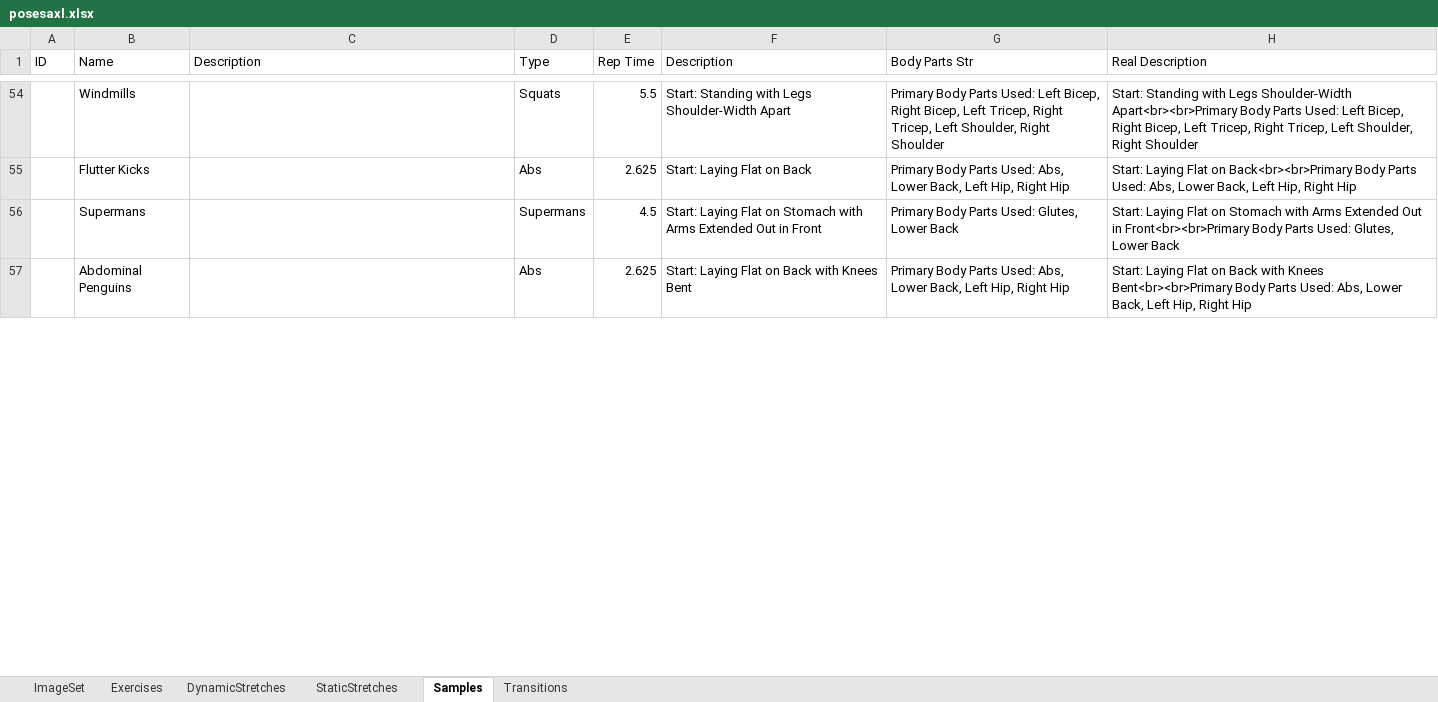
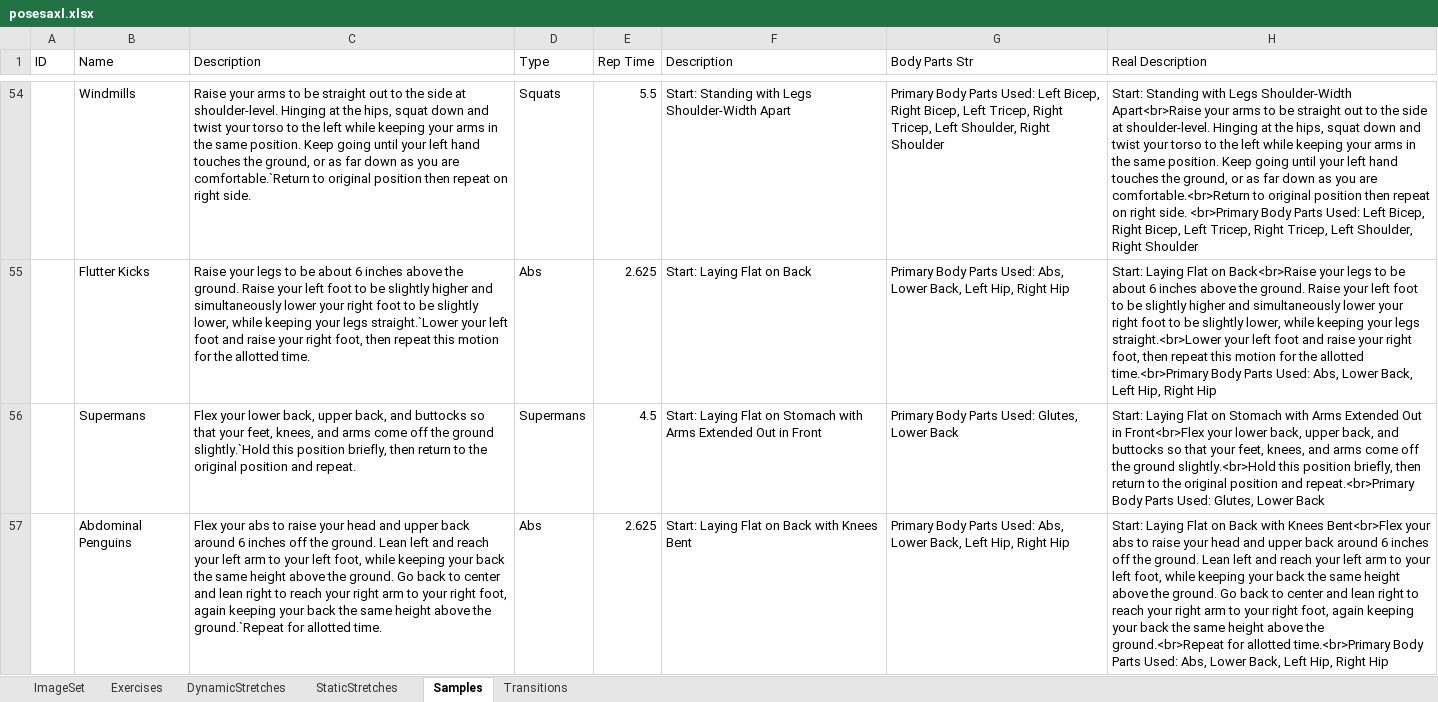
Before and after one commit to kopatsis/i9posesa, an Excel workbook: posesaxl.xlsx, sheet Samples, drawn as a sheet; only a part is shown, gaps mark what is left out; values as stored, in another font and other column widths than the file's, no borders; the diff covers the shown part only; the diff names each change by its address in the sheet, - before the commit and + after, or states it on an @@ line.

```diff
--- a/posesaxl.xlsx (sheet Samples)
+++ b/posesaxl.xlsx (sheet Samples)
-C54 (Description): (empty)
+C54 (Description): Raise your arms to be straight out to the side at shoulder-level. Hinging at the hips, squat down and twist your torso to the left while keeping your arms in the same position. Keep going until your left hand touches the ground, or as far down as you are comfortable.`Return to original position then repeat on right side.
-H54 (Real Description): …Legs Shoulder-Width Apart<br><br>Primary Body Parts…
+H54 (Real Description): …Legs Shoulder-Width Apart<br>Raise your arms to be straight out to the side at shoulder-level. Hinging at the hips, squat down and twist your torso to the left while keeping your arms in the same position. Keep going until your left hand touches the ground, or as far down as you are comfortable.<br>Return to original position then repeat on right side. <br>Primary Body Parts…
-C55 (Description): (empty)
+C55 (Description): Raise your legs to be about 6 inches above the ground. Raise your left foot to be slightly higher and simultaneously lower your right foot to be slightly lower, while keeping your legs straight.`Lower your left foot and raise your right foot, then repeat this motion for the allotted time.
-H55 (Real Description): …Flat on Back<br><br>Primary Body Parts…
+H55 (Real Description): …Flat on Back<br>Raise your legs to be about 6 inches above the ground. Raise your left foot to be slightly higher and simultaneously lower your right foot to be slightly lower, while keeping your legs straight.<br>Lower your left foot and raise your right foot, then repeat this motion for the allotted time.<br>Primary Body Parts…
-C56 (Description): (empty)
+C56 (Description): Flex your lower back, upper back, and buttocks so that your feet, knees, and arms come off the ground slightly.`Hold this position briefly, then return to the original position and repeat.
-H56 (Real Description): …Out in Front<br><br>Primary Body Parts…
+H56 (Real Description): …Out in Front<br>Flex your lower back, upper back, and buttocks so that your feet, knees, and arms come off the ground slightly.<br>Hold this position briefly, then return to the original position and repeat.<br>Primary Body Parts…
-C57 (Description): (empty)
+C57 (Description): Flex your abs to raise your head and upper back around 6 inches off the ground. Lean left and reach your left arm to your left foot, while keeping your back the same height above the ground. Go back to center and lean right to reach your right arm to your right foot, again keeping your back the same height above the ground.`Repeat for allotted time.
-H57 (Real Description): …with Knees Bent<br><br>Primary Body Parts…
+H57 (Real Description): …with Knees Bent<br>Flex your abs to raise your head and upper back around 6 inches off the ground. Lean left and reach your left arm to your left foot, while keeping your back the same height above the ground. Go back to center and lean right to reach your right arm to your right foot, again keeping your back the same height above the ground.<br>Repeat for allotted time.<br>Primary Body Parts…
```
Also changed, not shown: 91 edited cells elsewhere in this sheet, sheet Exercises.
